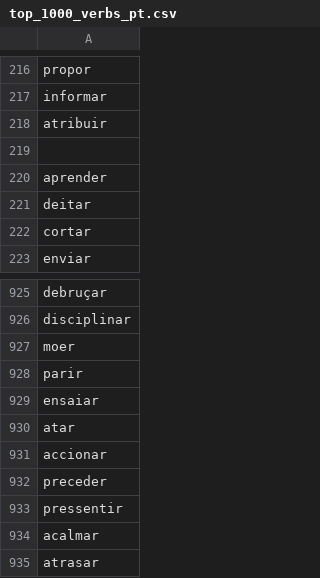
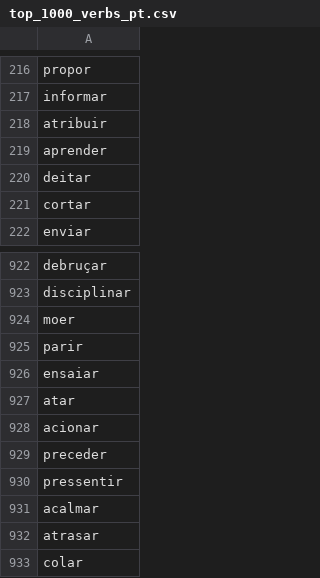
Before and after one commit to llulai/verbs, a CSV file: notebooks/top_1000_verbs_pt.csv, drawn as a sheet; only a part is shown, gaps mark what is left out; the shorter side is filled out with more unchanged rows; the diff covers the shown part only.

```diff
--- a/notebooks/top_1000_verbs_pt.csv
+++ b/notebooks/top_1000_verbs_pt.csv
@@ -218,3 +218,2 @@ informar
 atribuir
-""
 aprender
@@ -930,3 +927,3 @@ ensaiar
 atar
-accionar
+acionar
 preceder
```
Also changed, not shown: 2 removed rows and 10 edited cells elsewhere in this file, app/languages/pt/verbs.csv, 23 other files.
